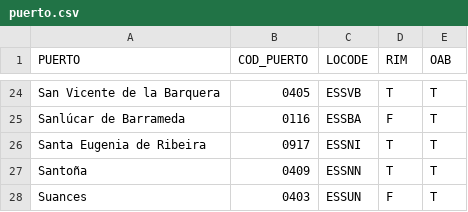
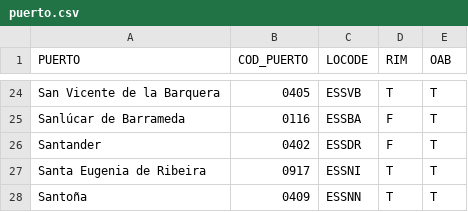
Before and after one commit to Eucrow/sapmuebase, a CSV file: data-raw/puerto.csv, drawn as a sheet; only a part is shown, gaps mark what is left out; the shorter side is filled out with more unchanged rows; the diff names each change by its address in the sheet, - before the commit and + after, or states it on an @@ line.

Commit message:
Fix 'puerto' dataset

```diff
--- a/data-raw/puerto.csv
+++ b/data-raw/puerto.csv
+row 26: Santander | 0402 | ESSDR | F | T
```
Also changed, not shown: 1 other file.
